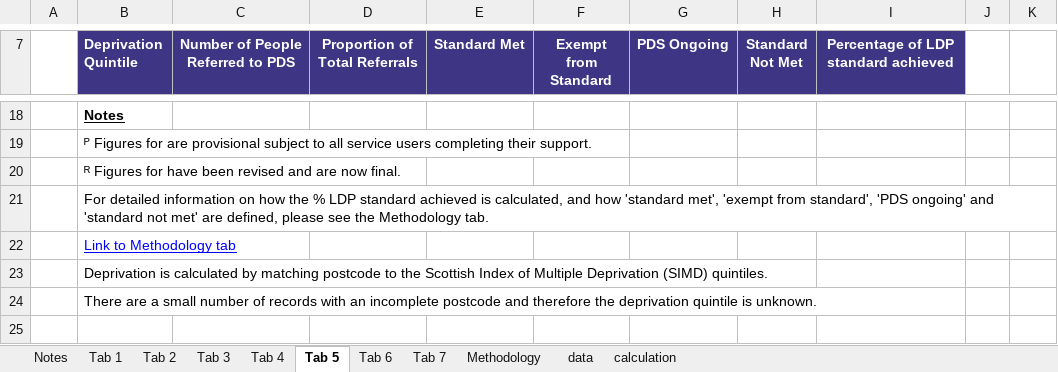
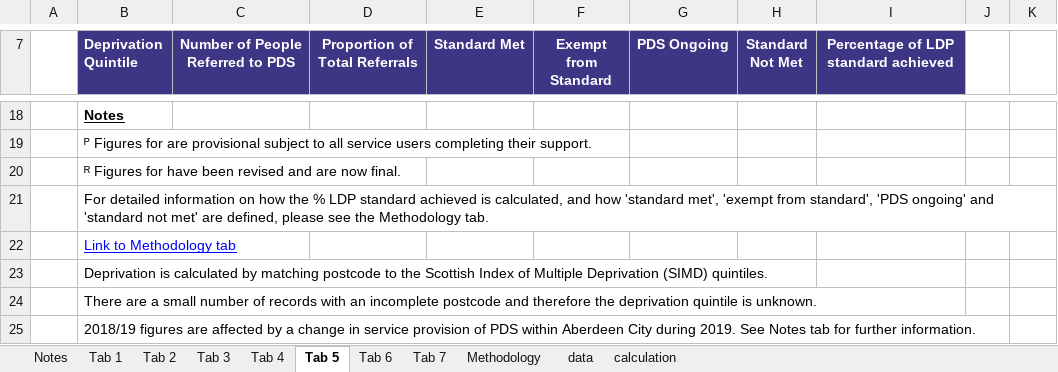
Before and after one commit to Public-Health-Scotland/dementia-pds, an Excel workbook: reference-files/excel-template.xlsx, sheet Tab 5, drawn as a sheet; only a part is shown, gaps mark what is left out; values as stored, in another font and other column widths than the file's, no borders; charts and pictures not drawn; the diff names each change by its address in the sheet, - before the commit and + after, or states it on an @@ line.

```diff
--- a/reference-files/excel-template.xlsx (sheet Tab 5)
+++ b/reference-files/excel-template.xlsx (sheet Tab 5)
+row 25:  | 2018/19 figures are affected by a change in service provision of PDS within Aberdeen City during 2019. See Notes tab for further information.
```
Also changed, not shown: sheet Notes, sheet Tab 1, sheet Tab 4, sheet Tab 3, sheet Tab 2, charts or pictures, 1 other file.
